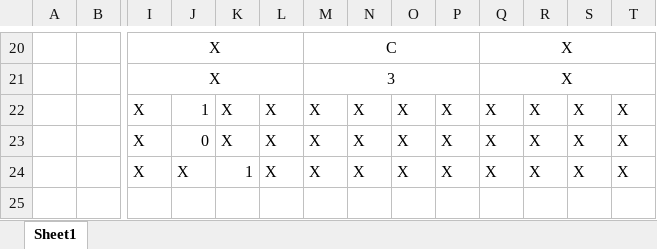
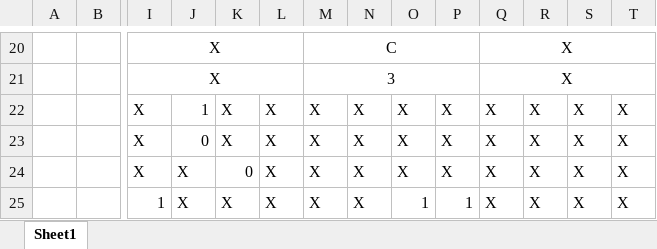
Before and after one commit to brandendriver/Capstone2015, an Excel workbook: Software/Regiser Descriptions/Register Descriptions.xlsx, sheet Sheet1, drawn as a sheet; only a part is shown, gaps mark what is left out; values as stored, in another font and other column widths than the file's, no borders; rows hold the shown columns only; the diff names each change by its address in the sheet, - before the commit and + after, or states it on an @@ line.

Commit message:
Added documentation
added manual for temp sensor, updated pin assignments, updated register
descriptions,

```diff
--- a/Software/Regiser Descriptions/Register Descriptions.xlsx (sheet Sheet1)
+++ b/Software/Regiser Descriptions/Register Descriptions.xlsx (sheet Sheet1)
-K24: 1
+K24: 0
+row 25:  |  | 1 | X | X | X | X | X | 1 | 1 | X | X | X | X
```
Also changed, not shown: Software/Regiser Descriptions/Pin Assignments.xlsx, 4 other files.
